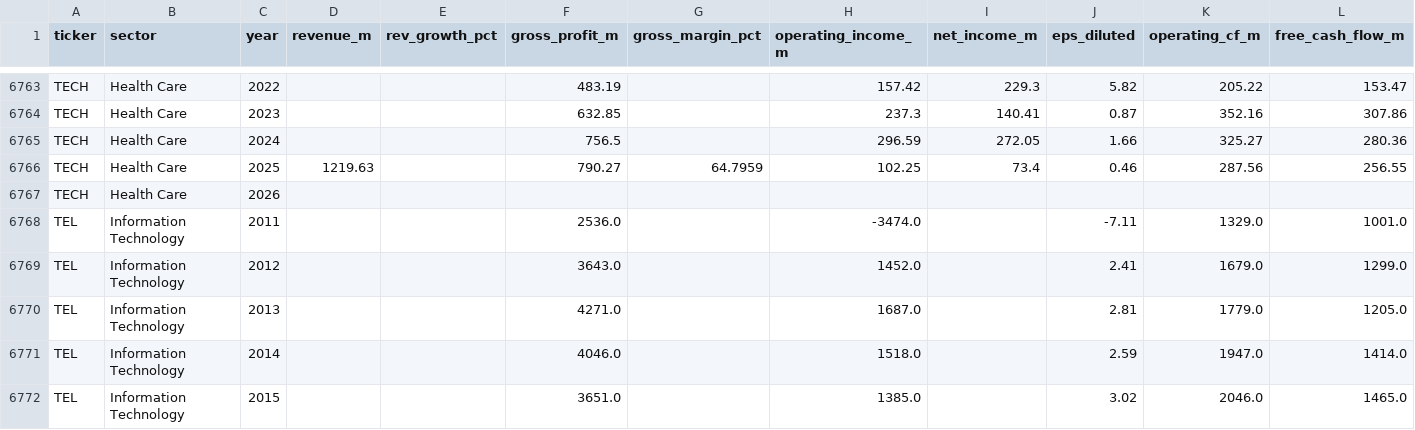
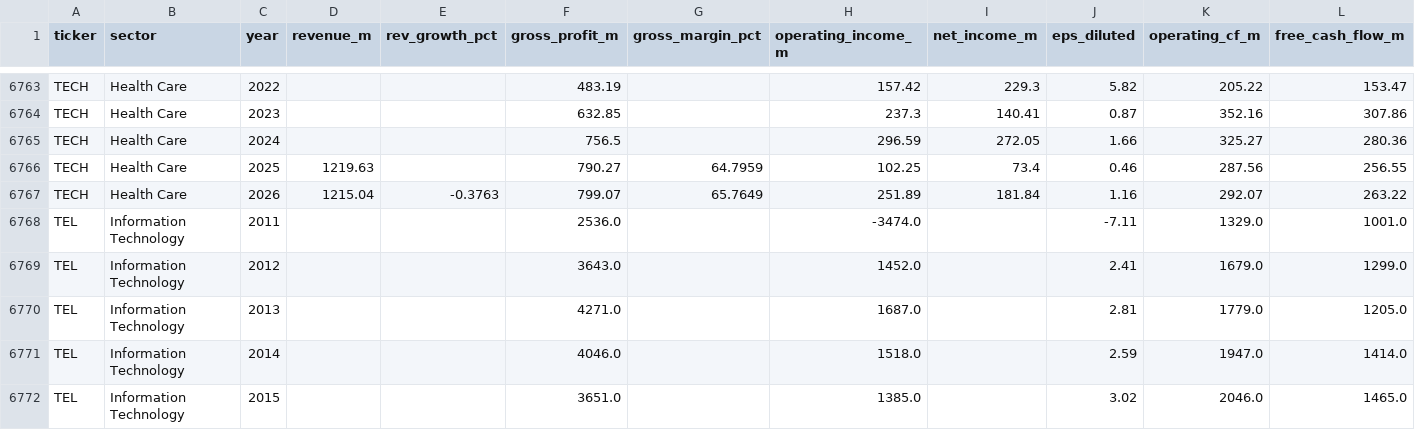
Before and after one commit to gregorybennett-a11y/S-P-Portfolio, a CSV file: data/sp500_financials.csv, drawn as a sheet; only a part is shown, gaps mark what is left out; removed rows and columns are numbered as before the commit, all else as after; rows hold the shown columns only; the diff names each change by its address in the sheet, - before the commit and + after, or states it on an @@ line.

```diff
--- a/data/sp500_financials.csv
+++ b/data/sp500_financials.csv
-row 6767: TECH | Health Care | 2026
+row 6767: TECH | Health Care | 2026 | 1215.04 | -0.3763 | 799.07 | 65.7649 | 251.89 | 181.84 | 1.16 | 292.07 | 263.22
```
Also changed, not shown: 1 other file.
